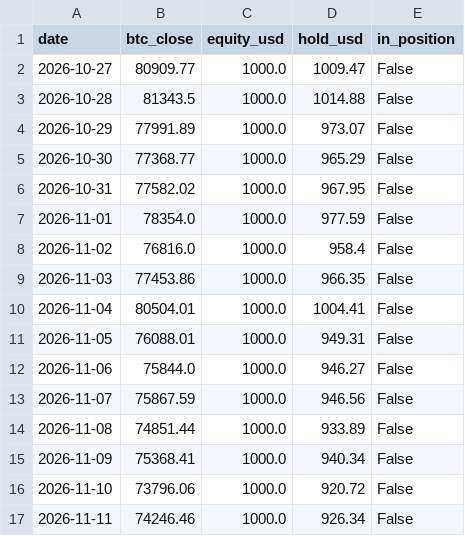
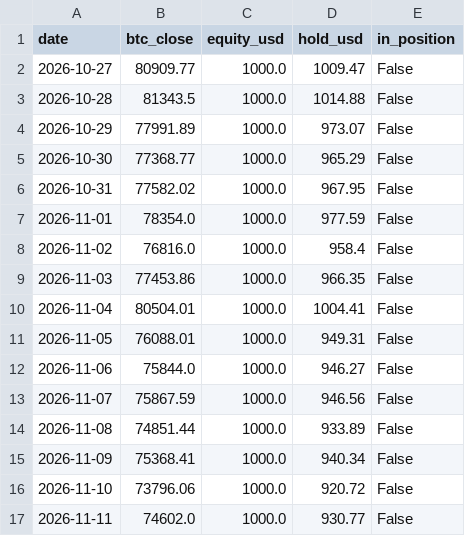
Before and after one commit to kuhyungi13/AI-Coin, a CSV file: paper/daily/balance.csv, drawn as a sheet.

```diff
--- a/paper/daily/balance.csv
+++ b/paper/daily/balance.csv
@@ -16,2 +16,2 @@ date,btc_close,equity_usd,hold_usd,in_position
 2026-11-10,73796.06,1000.0,920.72,False
-2026-11-11,74246.46,1000.0,926.34,False
+2026-11-11,74602.0,1000.0,930.77,False
```
Also changed, not shown: paper/4h/balance.csv, 2 other files.
